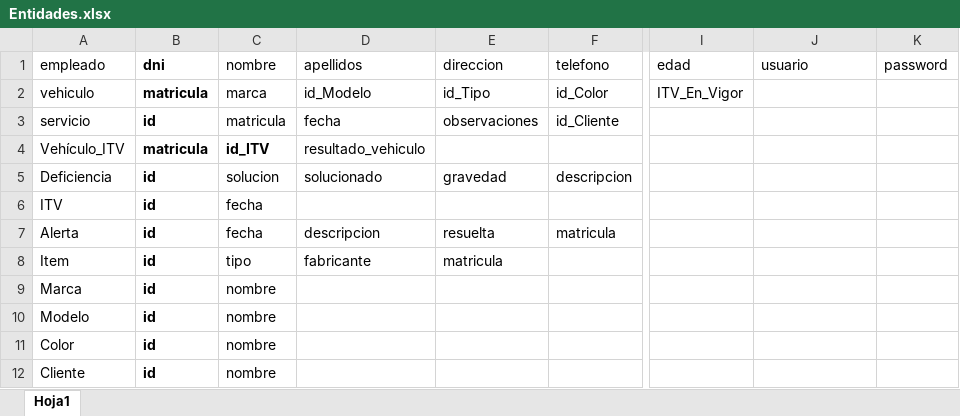
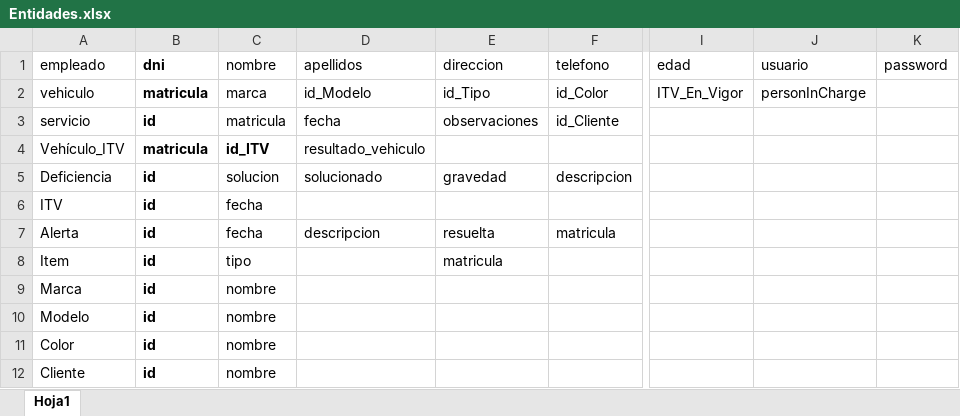
Before and after one commit to tadeu2/VehicleGest, an Excel workbook: 4.-Documentación/Entidades.xlsx, sheet Hoja1, drawn as a sheet; only a part is shown, gaps mark what is left out; values as stored, in another font and other column widths than the file's, no borders; the diff names each change by its address in the sheet, - before the commit and + after, or states it on an @@ line.

```diff
--- a/4.-Documentación/Entidades.xlsx (sheet Hoja1)
+++ b/4.-Documentación/Entidades.xlsx (sheet Hoja1)
-J2 (usuario): (empty)
+J2 (usuario): personInCharge
-D8 (apellidos): fabricante
+D8 (apellidos): (empty)
```
Also changed, not shown: 48 other files.
